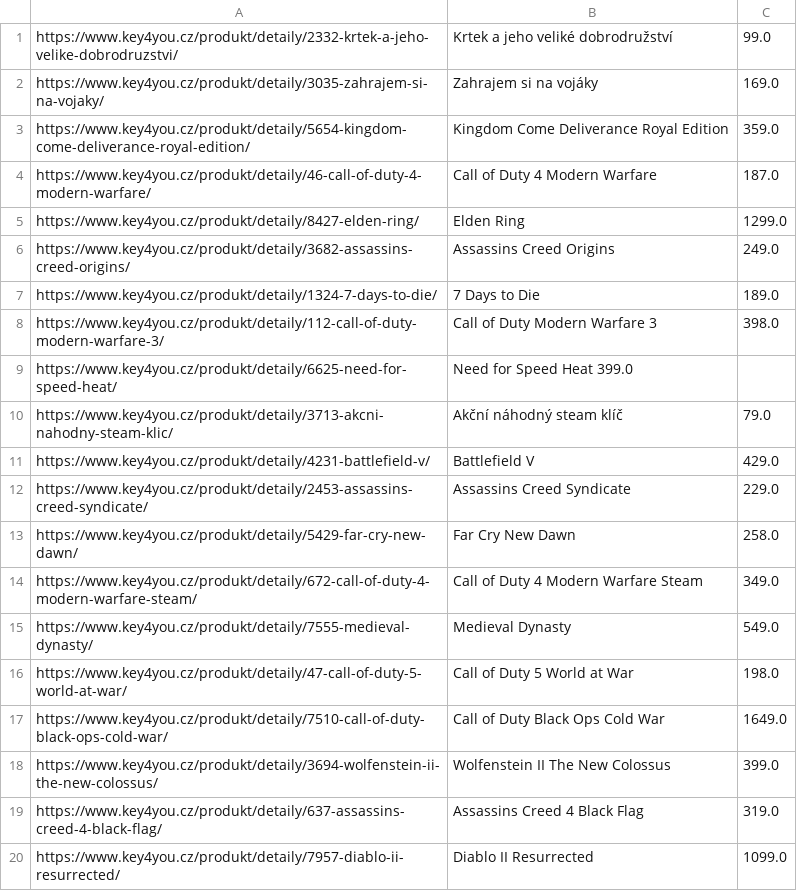
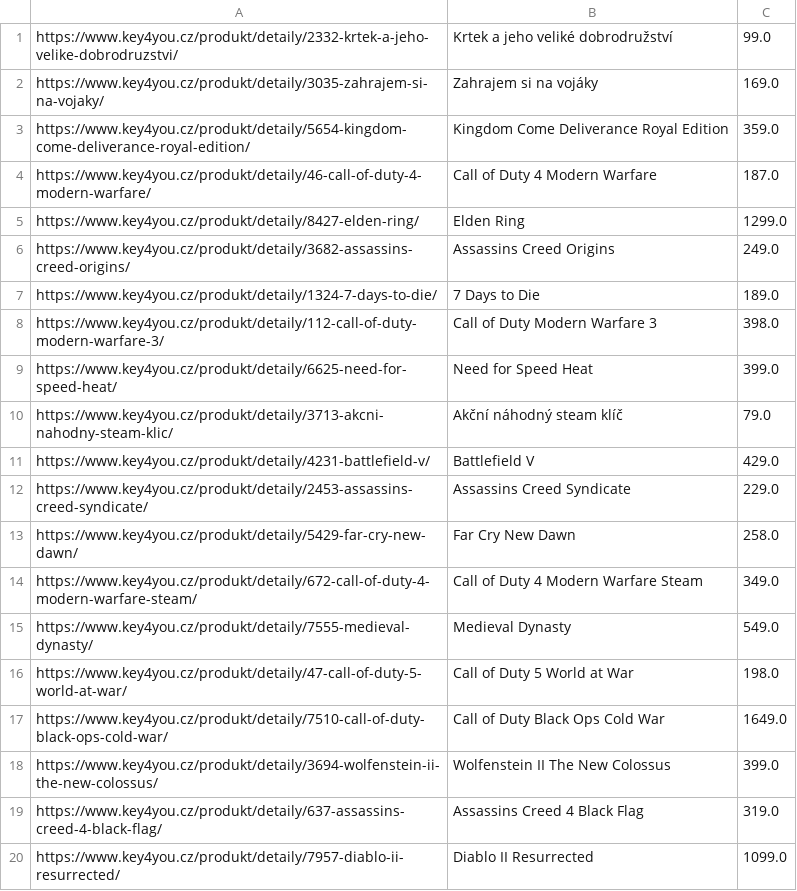
Before and after one commit to sebastianKrajnak/UPA, a TSV file: Project_3/dataDemo20.tsv, drawn as a sheet.

```diff
--- a/Project_3/dataDemo20.tsv
+++ b/Project_3/dataDemo20.tsv
@@ -8,3 +8,3 @@ https://www.key4you.cz/produkt/detaily/1324-7-days-to-die/	7 Days to Die	189.0
 https://www.key4you.cz/produkt/detaily/112-call-of-duty-modern-warfare-3/	Call of Duty Modern Warfare 3	398.0
-https://www.key4you.cz/produkt/detaily/6625-need-for-speed-heat/	Need for Speed Heat 399.0
+https://www.key4you.cz/produkt/detaily/6625-need-for-speed-heat/	Need for Speed Heat	399.0
 https://www.key4you.cz/produkt/detaily/3713-akcni-nahodny-steam-klic/	Akční náhodný steam klíč	79.0
```
Also changed, not shown: 4 other files.
